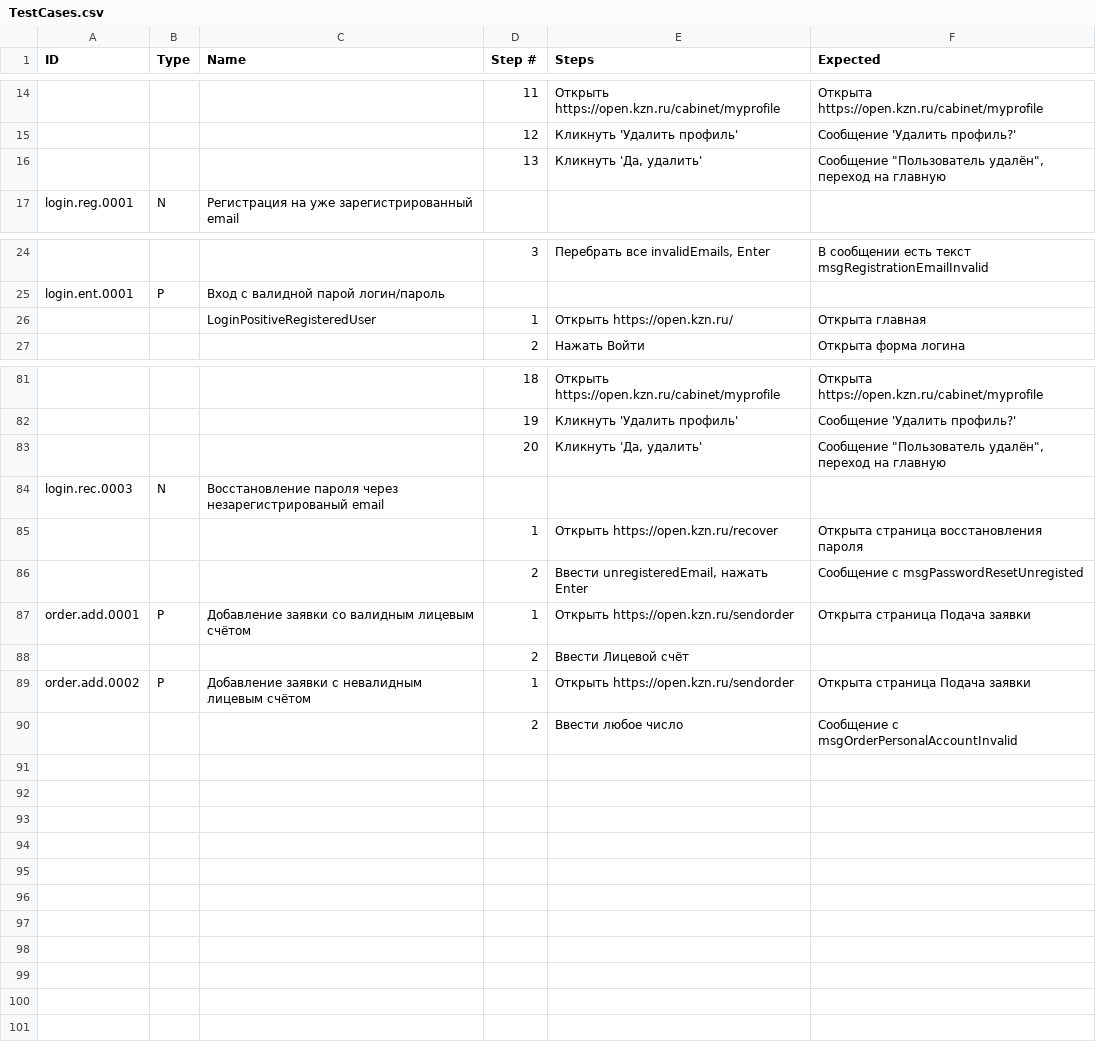
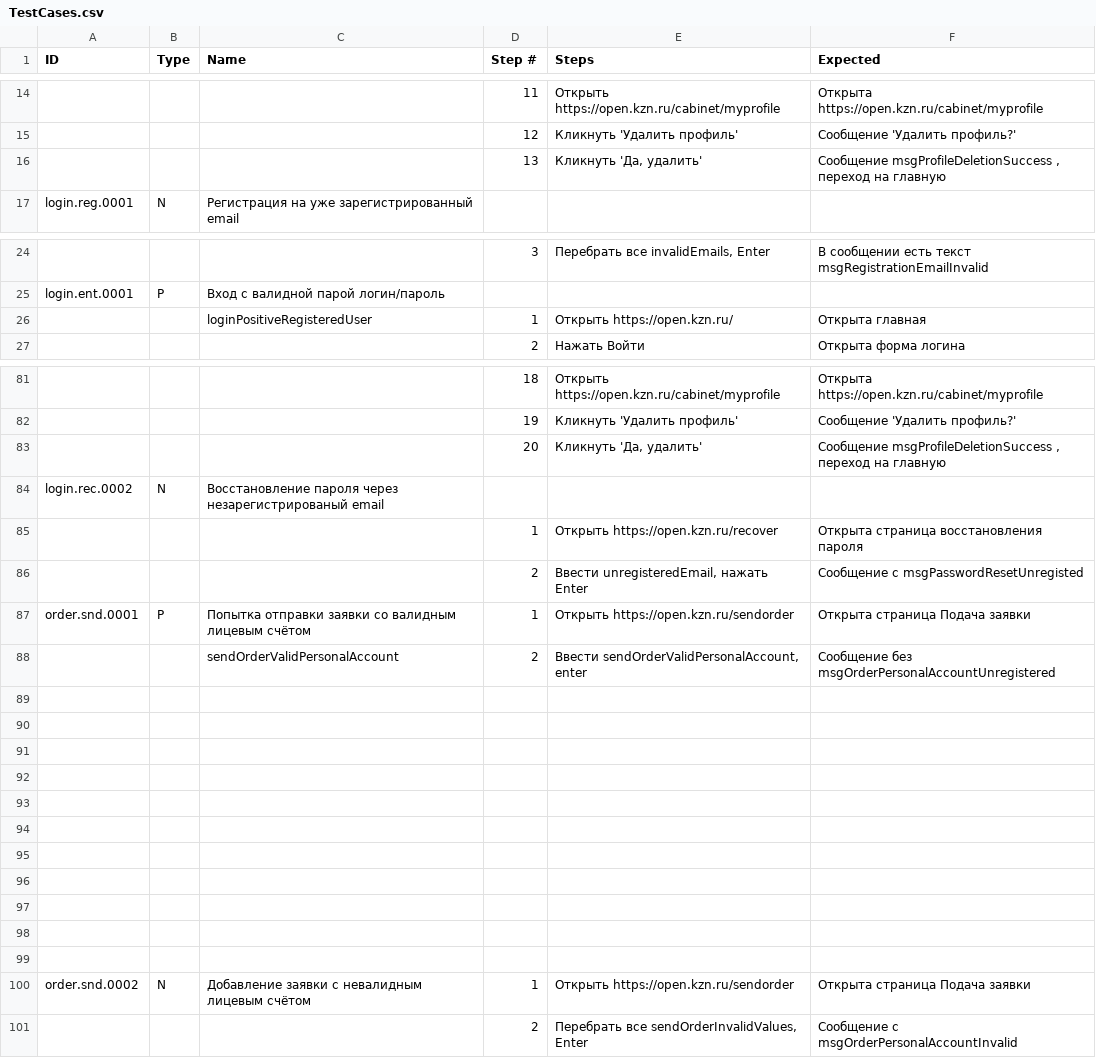
Before and after one commit to Lagunov-PRO/TT_OK, a CSV file: TestCases.csv, drawn as a sheet; only a part is shown, gaps mark what is left out; addresses are those after the commit; the diff covers the shown part only; the diff names each change by its address in the sheet, - before the commit and + after, or states it on an @@ line.

```diff
--- a/TestCases.csv
+++ b/TestCases.csv
-F16 (Expected): Сообщение "Пользователь удалён", переход на…
+F16 (Expected): Сообщение msgProfileDeletionSuccess , переход на…
-C26 (Name): LoginPositiveRegisteredUser
+C26 (Name): loginPositiveRegisteredUser
-F83 (Expected): Сообщение "Пользователь удалён", переход на…
+F83 (Expected): Сообщение msgProfileDeletionSuccess , переход на…
-A84 (ID): login.rec.0003
+A84 (ID): login.rec.0002
-A87 (ID): order.add.0001
+A87 (ID): order.snd.0001
-C87 (Name): Добавление заявки со…
+C87 (Name): Попытка отправки заявки со…
+row 88:  |  | sendOrderValidPersonalAccount | 2 | Ввести sendOrderValidPersonalAccount, enter | Сообщение без msgOrderPersonalAccountUnregistered
-row 89:  |  |  | 2 | Ввести Лицевой счёт
+row 89: (empty)
+row 90: (empty)
+row 91: (empty)
+row 92: (empty)
+row 93: (empty)
+row 94: (empty)
+row 95: (empty)
+row 96: (empty)
+row 97: (empty)
+row 98: (empty)
+row 99: (empty)
-A100 (ID): order.add.0002
+A100 (ID): order.snd.0002
-B100 (Type): P
+B100 (Type): N
-E101 (Steps): Ввести любое число
+E101 (Steps): Перебрать все sendOrderInvalidValues, Enter
```
Also changed, not shown: 5 edited cells elsewhere in this file, TestCases.tsv.
